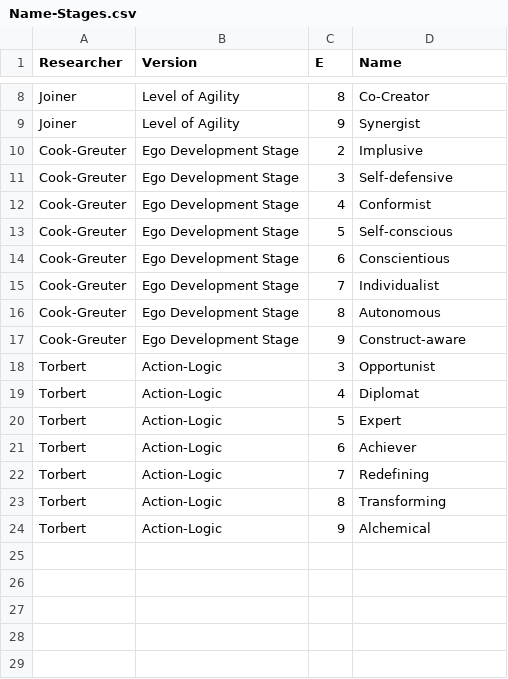
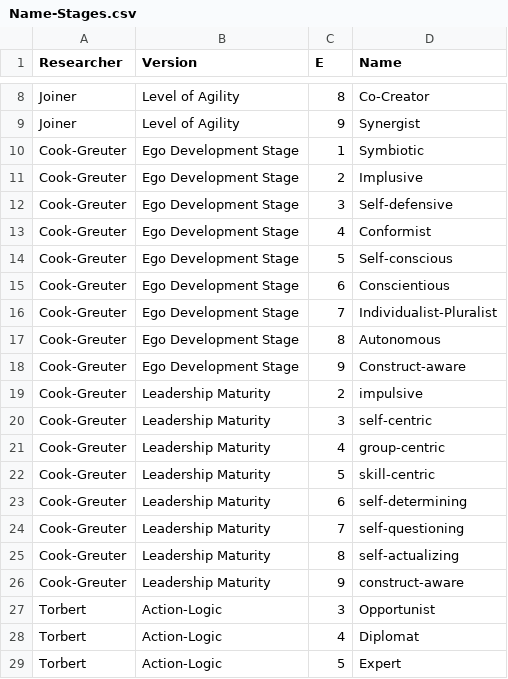
Before and after one commit to rowdenw/rowdenw.github.io, a CSV file: _data/Name-Stages.csv, drawn as a sheet; only a part is shown, gaps mark what is left out; the shorter side is filled out with more unchanged rows.

Commit message:
Begin name correspondence.

```diff
--- a/_data/Name-Stages.csv
+++ b/_data/Name-Stages.csv
@@ -9,2 +9,3 @@ Joiner,Level of Agility,8,Co-Creator
 Joiner,Level of Agility,9,Synergist
+Cook-Greuter,Ego Development Stage,1,Symbiotic
 Cook-Greuter,Ego Development Stage,2,Implusive
@@ -14,5 +15,13 @@ Cook-Greuter,Ego Development Stage,5,Self-conscious
 Cook-Greuter,Ego Development Stage,6,Conscientious
-Cook-Greuter,Ego Development Stage,7,Individualist
+Cook-Greuter,Ego Development Stage,7,Individualist-Pluralist
 Cook-Greuter,Ego Development Stage,8,Autonomous
 Cook-Greuter,Ego Development Stage,9,Construct-aware
+Cook-Greuter,Leadership Maturity,2,impulsive
+Cook-Greuter,Leadership Maturity,3,self-centric
+Cook-Greuter,Leadership Maturity,4,group-centric
+Cook-Greuter,Leadership Maturity,5,skill-centric
+Cook-Greuter,Leadership Maturity,6,self-determining
+Cook-Greuter,Leadership Maturity,7,self-questioning
+Cook-Greuter,Leadership Maturity,8,self-actualizing
+Cook-Greuter,Leadership Maturity,9,construct-aware
 Torbert,Action-Logic,3,Opportunist
```
Also changed, not shown: 1 other file.
